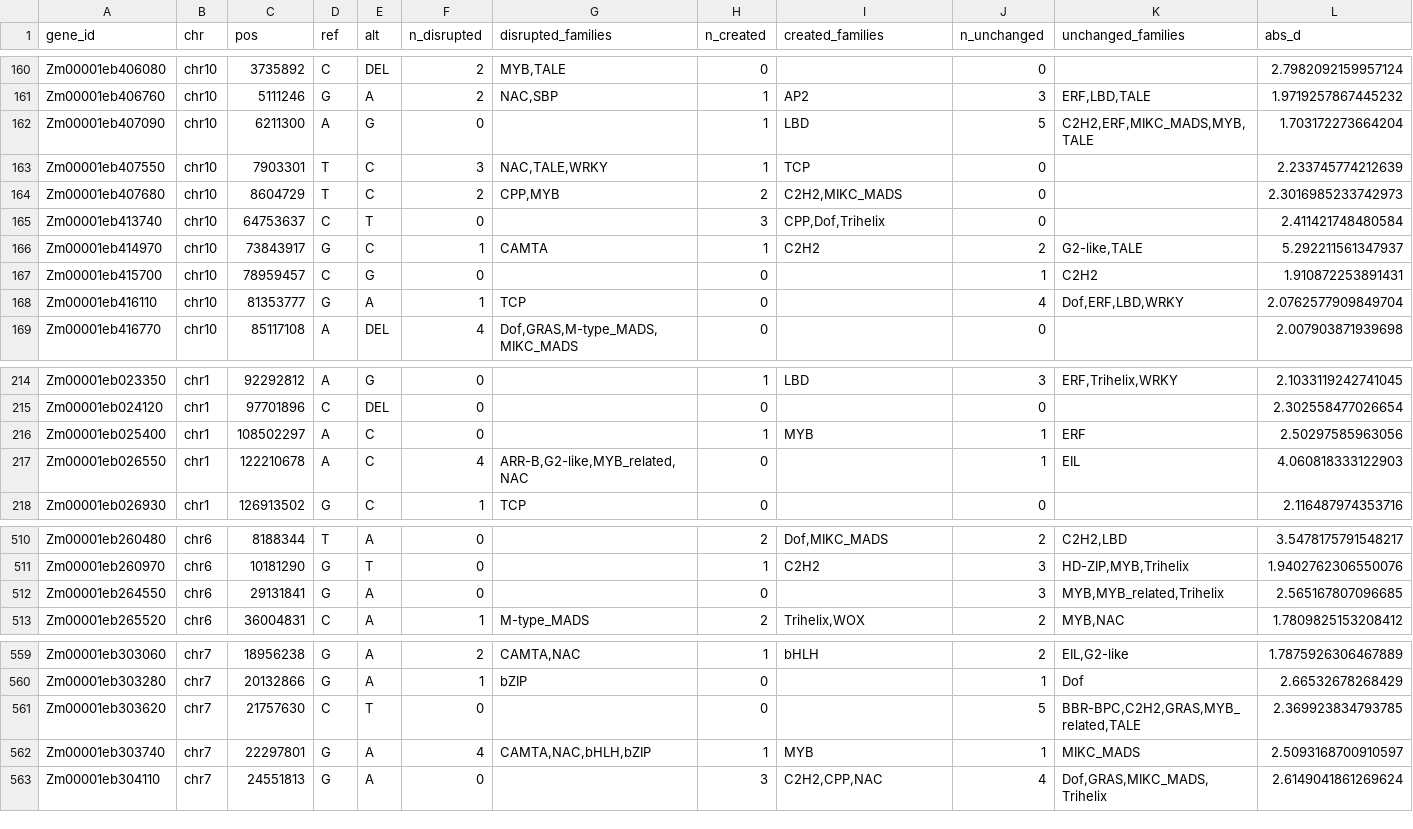
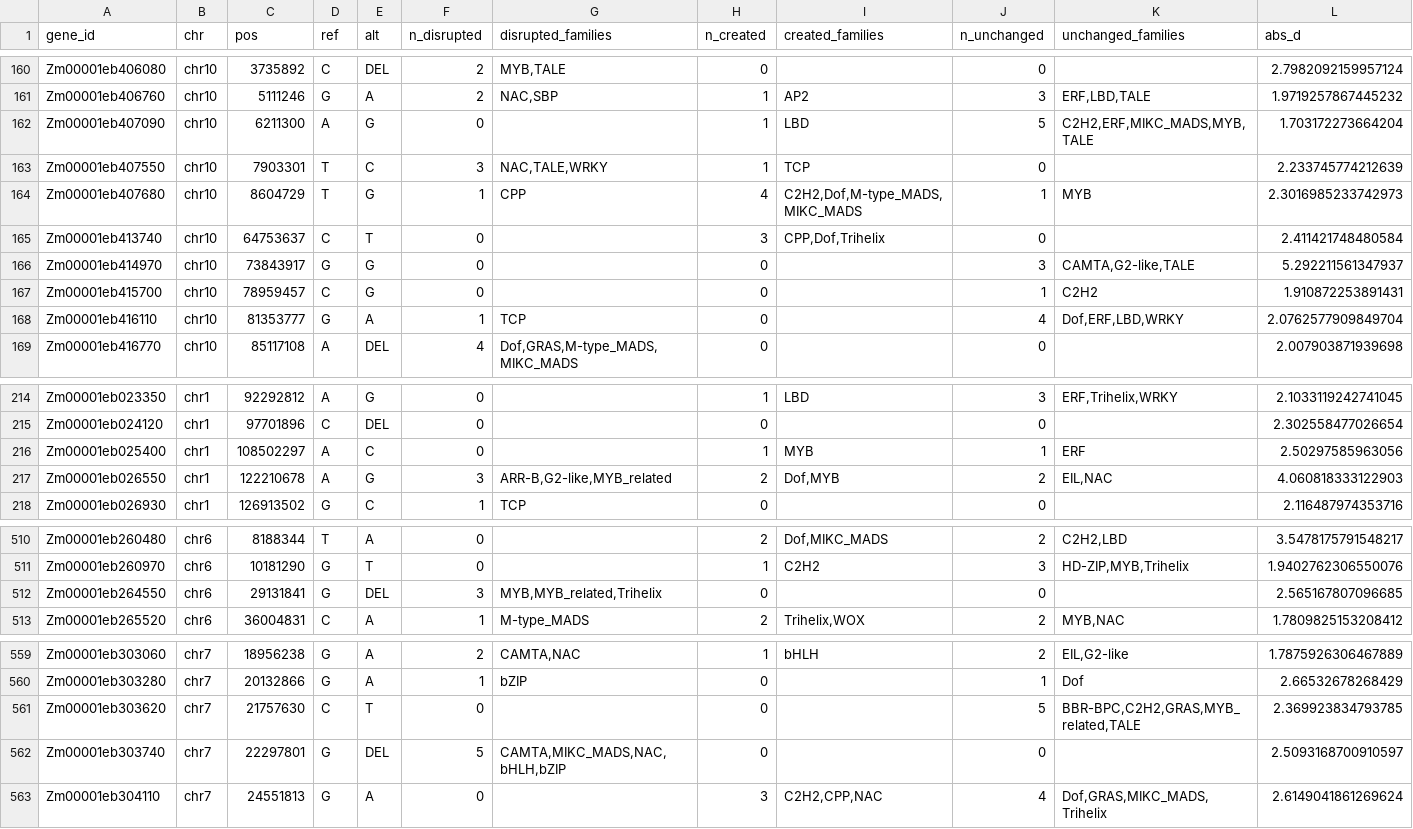
Before and after one commit to mbanf/causal-bqtl-atlas, a CSV file: results/motif_creation_vs_disruption_728.csv, drawn as a sheet; only a part is shown, gaps mark what is left out; the diff covers the shown part only; the diff names each change by its address in the sheet, - before the commit and + after, or states it on an @@ line.

```diff
--- a/results/motif_creation_vs_disruption_728.csv
+++ b/results/motif_creation_vs_disruption_728.csv
-E164 (alt): C
+E164 (alt): G
-F164 (n_disrupted): 2
+F164 (n_disrupted): 1
-G164 (disrupted_families): CPP,MYB
+G164 (disrupted_families): CPP
-H164 (n_created): 2
+H164 (n_created): 4
-I164 (created_families): C2H2,MIKC_MADS
+I164 (created_families): C2H2,Dof,M-type_MADS,MIKC_MADS
-J164 (n_unchanged): 0
+J164 (n_unchanged): 1
-K164 (unchanged_families): (empty)
+K164 (unchanged_families): MYB
-E166 (alt): C
+E166 (alt): G
-F166 (n_disrupted): 1
+F166 (n_disrupted): 0
-G166 (disrupted_families): CAMTA
+G166 (disrupted_families): (empty)
-H166 (n_created): 1
+H166 (n_created): 0
-I166 (created_families): C2H2
+I166 (created_families): (empty)
-J166 (n_unchanged): 2
+J166 (n_unchanged): 3
-K166 (unchanged_families): G2-like,TALE
+K166 (unchanged_families): CAMTA,G2-like,TALE
-E217 (alt): C
+E217 (alt): G
-F217 (n_disrupted): 4
+F217 (n_disrupted): 3
-G217 (disrupted_families): ARR-B,G2-like,MYB_related,NAC
+G217 (disrupted_families): ARR-B,G2-like,MYB_related
-H217 (n_created): 0
+H217 (n_created): 2
-I217 (created_families): (empty)
+I217 (created_families): Dof,MYB
-J217 (n_unchanged): 1
+J217 (n_unchanged): 2
-K217 (unchanged_families): EIL
+K217 (unchanged_families): EIL,NAC
-E512 (alt): A
+E512 (alt): DEL
-F512 (n_disrupted): 0
+F512 (n_disrupted): 3
-G512 (disrupted_families): (empty)
+G512 (disrupted_families): MYB,MYB_related,Trihelix
-J512 (n_unchanged): 3
+J512 (n_unchanged): 0
-K512 (unchanged_families): MYB,MYB_related,Trihelix
+K512 (unchanged_families): (empty)
-E562 (alt): A
+E562 (alt): DEL
-F562 (n_disrupted): 4
+F562 (n_disrupted): 5
-G562 (disrupted_families): CAMTA,NAC,bHLH,bZIP
+G562 (disrupted_families): CAMTA,MIKC_MADS,NAC,bHLH,bZIP
-H562 (n_created): 1
+H562 (n_created): 0
-I562 (created_families): MYB
+I562 (created_families): (empty)
-J562 (n_unchanged): 1
+J562 (n_unchanged): 0
-K562 (unchanged_families): MIKC_MADS
+K562 (unchanged_families): (empty)
```
Also changed, not shown: 6 edited cells elsewhere in this file, results/binding_ase_concordance.csv, results/causal_bqtl_728.csv, 52 other files.
